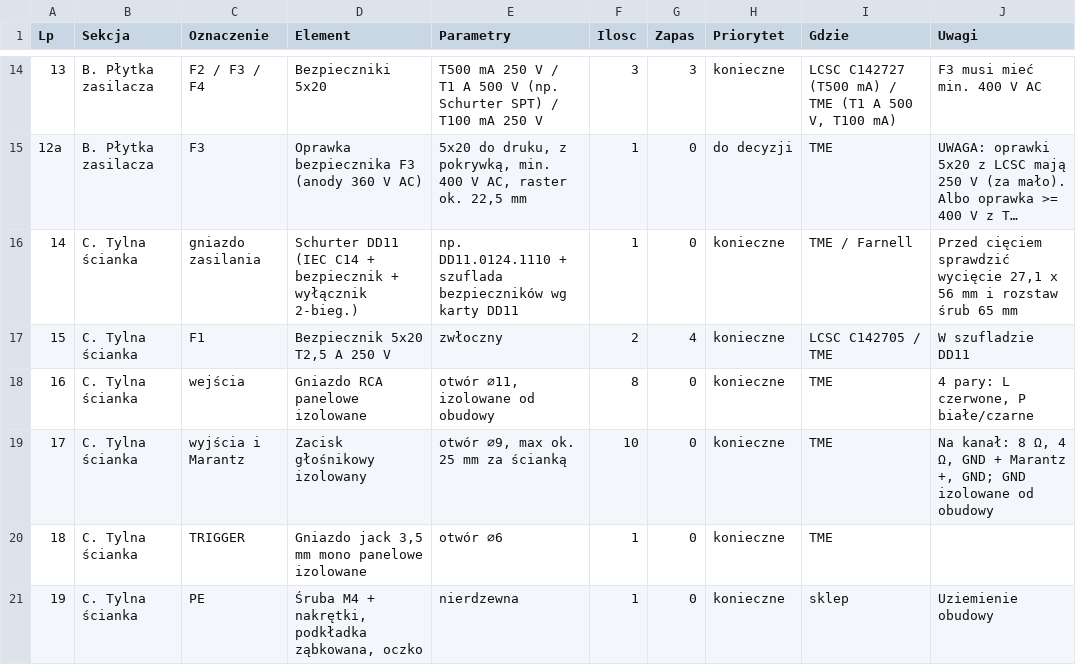
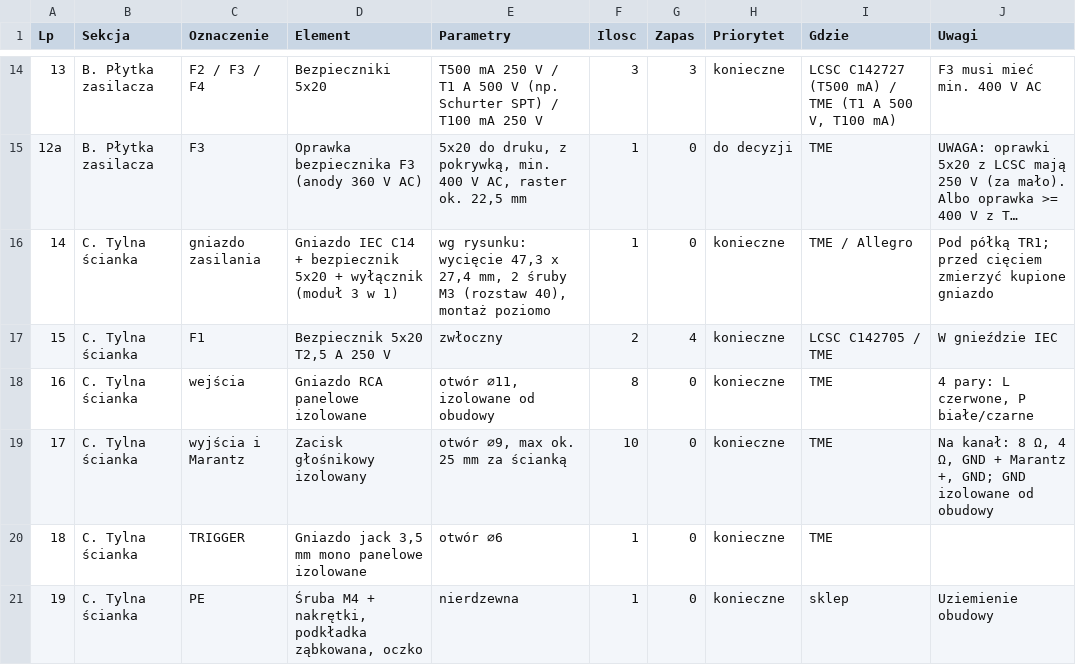
Before and after one commit to sieraczynski-lab/Williamson-KT88, a CSV file: bom/do_zamowienia.csv, drawn as a sheet; only a part is shown, gaps mark what is left out; long unchanged cells end in …; the diff covers the shown part only; the diff names each change by its address in the sheet, - before the commit and + after, or states it on an @@ line.

```diff
--- a/bom/do_zamowienia.csv
+++ b/bom/do_zamowienia.csv
-D16 (Element): Schurter DD11 (IEC C14 + bezpiecznik + wyłącznik 2-bieg.)
+D16 (Element): Gniazdo IEC C14 + bezpiecznik 5x20 + wyłącznik (moduł 3 w 1)
-E16 (Parametry): np. DD11.0124.1110 + szuflada bezpieczników wg karty DD11
+E16 (Parametry): wg rysunku: wycięcie 47,3 x 27,4 mm, 2 śruby M3 (rozstaw 40), montaż poziomo
-I16 (Gdzie): TME / Farnell
+I16 (Gdzie): TME / Allegro
-J16 (Uwagi): Przed cięciem sprawdzić wycięcie 27,1 x 56 mm i rozstaw śrub 65 mm
+J16 (Uwagi): Pod półką TR1; przed cięciem zmierzyć kupione gniazdo
-J17 (Uwagi): W szufladzie DD11
+J17 (Uwagi): W gnieździe IEC
```
Also changed, not shown: 3 added rows and 9 edited cells elsewhere in this file, bom/lcsc_plytki_williamson.csv, obudowa/lista_czesci.csv, 42 other files.
